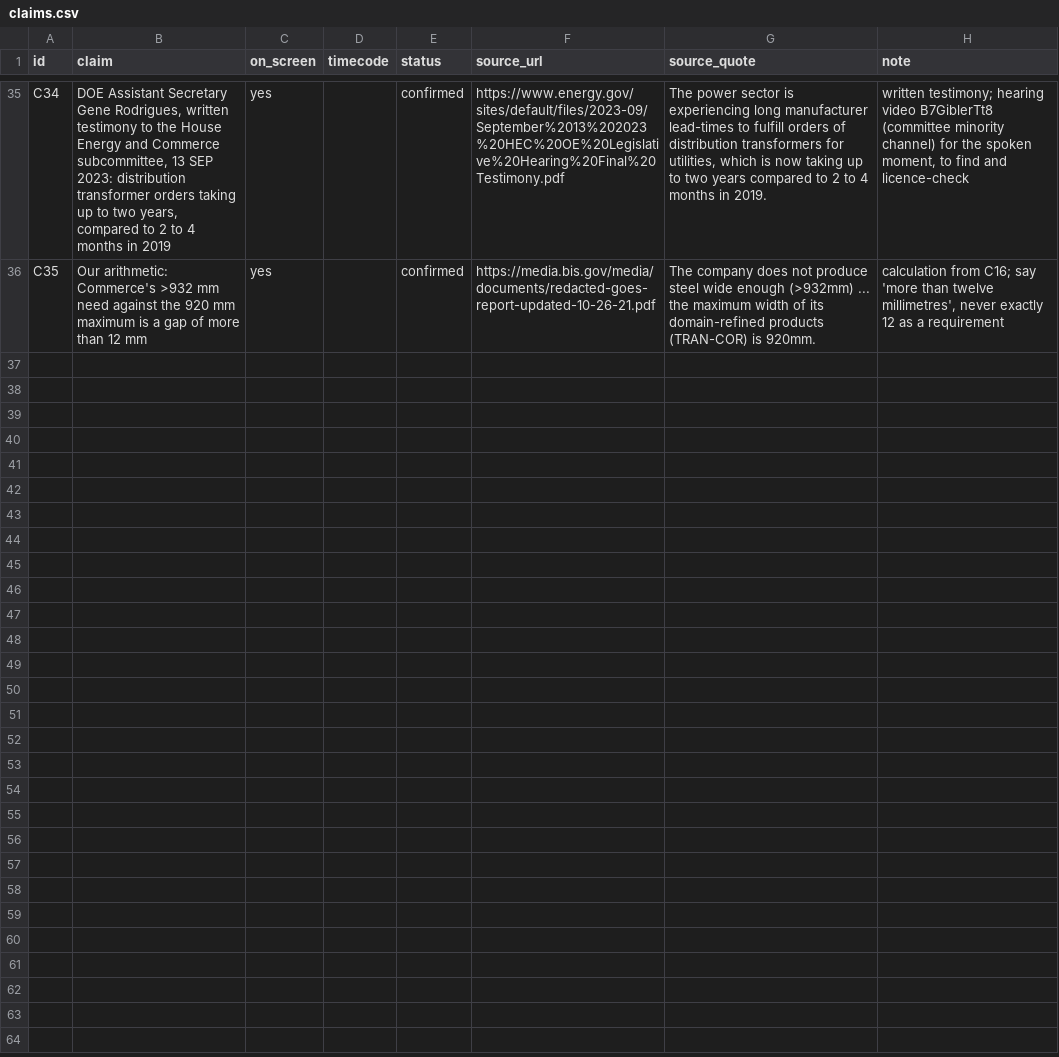
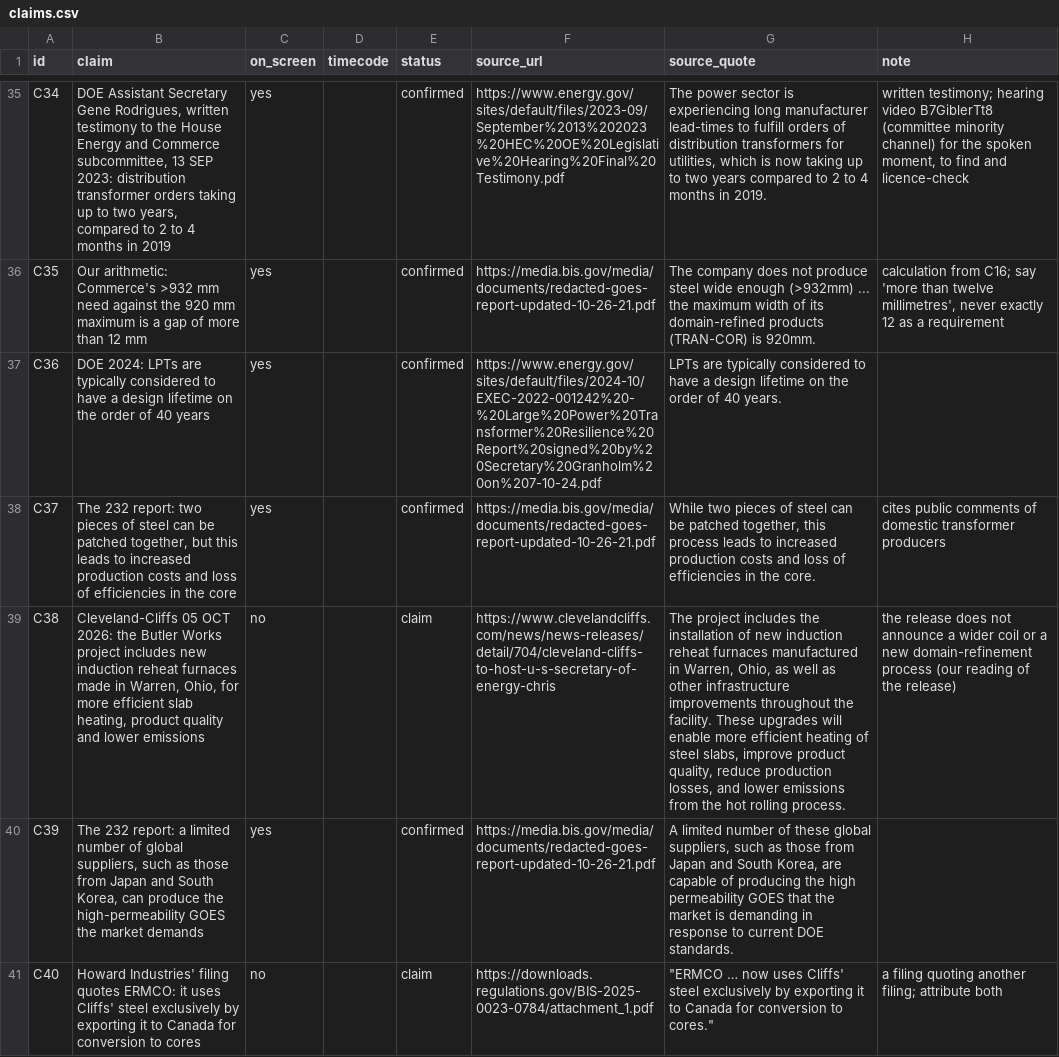
Before and after one commit to mkmk749278/Margin-of-Error, a CSV file: films/lpt-goes-steel/claims.csv, drawn as a sheet; only a part is shown, gaps mark what is left out; the diff names each change by its address in the sheet, - before the commit and + after, or states it on an @@ line.

```diff
--- a/films/lpt-goes-steel/claims.csv
+++ b/films/lpt-goes-steel/claims.csv
+row 37: C36 | DOE 2024: LPTs are typically considered to have a design lifetime on the order of 40 years | yes |  | confirmed | https://www.energy.gov/sites/default/files/2024-10/EXEC-2022-001242%20-%20Large%20Power%20Transformer%20Resilience%20Report%20signed%20by%20Secretary%20Granholm%20on%207-10-24.pdf | LPTs are typically considered to have a design lifetime on the order of 40 years.
+row 38: C37 | The 232 report: two pieces of steel can be patched together, but this leads to increased production costs and loss of efficiencies in the core | yes |  | confirmed | https://media.bis.gov/media/documents/redacted-goes-report-updated-10-26-21.pdf | While two pieces of steel can be patched together, this process leads to increased production costs and loss of efficiencies in the core. | cites public comments of domestic transformer producers
+row 39: C38 | Cleveland-Cliffs 05 OCT 2026: the Butler Works project includes new induction reheat furnaces made in Warren, Ohio, for more efficient slab heating, product quality and lower emissions | no |  | claim | https://www.clevelandcliffs.com/news/news-releases/detail/704/cleveland-cliffs-to-host-u-s-secretary-of-energy-chris | The project includes the installation of new induction reheat furnaces manufactured in Warren, Ohio, as well as other infrastructure improvements throughout the facility. These upgrades will enable more efficient heating of steel slabs, improve product quality, reduce production losses, and lower emissions from the hot rolling process. | the release does not announce a wider coil or a new domain-refinement process (our reading of the release)
+row 40: C39 | The 232 report: a limited number of global suppliers, such as those from Japan and South Korea, can produce the high-permeability GOES the market demands | yes |  | confirmed | https://media.bis.gov/media/documents/redacted-goes-report-updated-10-26-21.pdf | A limited number of these global suppliers, such as those from Japan and South Korea, are capable of producing the high permeability GOES that the market is demanding in response to current DOE standards.
+row 41: C40 | Howard Industries' filing quotes ERMCO: it uses Cliffs' steel exclusively by exporting it to Canada for conversion to cores | no |  | claim | https://downloads.regulations.gov/BIS-2025-0023-0784/attachment_1.pdf | "ERMCO … now uses Cliffs' steel exclusively by exporting it to Canada for conversion to cores." | a filing quoting another filing; attribute both
```
Also changed, not shown: 3 other files.
